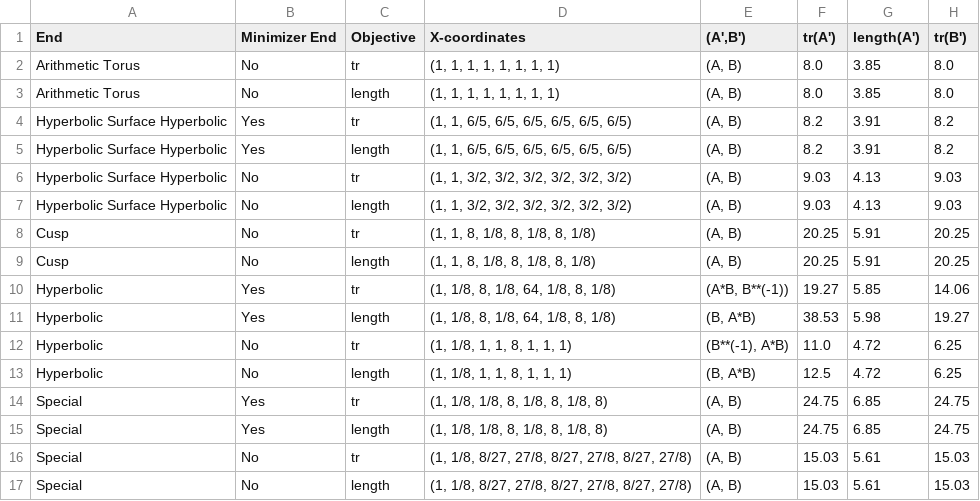
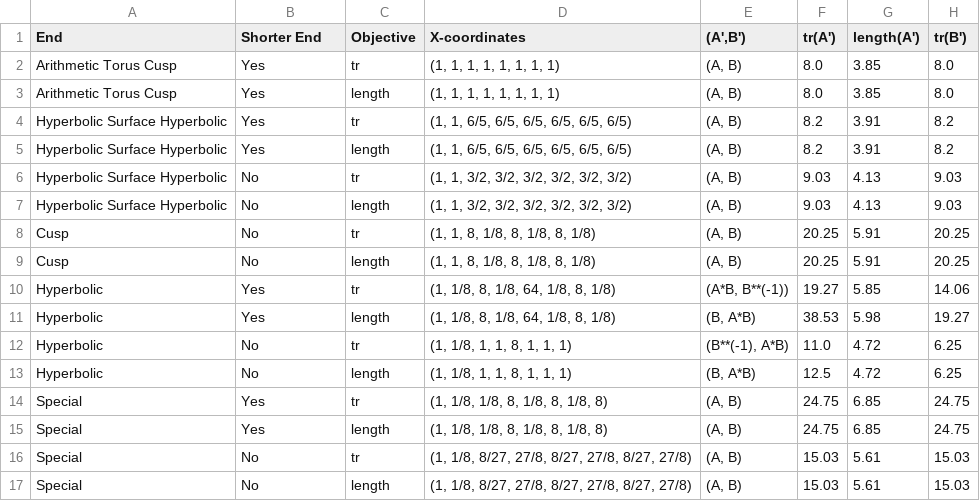
Before and after one commit to sepehrsaryazdi/trace_length_reduction, a CSV file: examples/results.csv, drawn as a sheet; only a part is shown; the diff names each change by its address in the sheet, - before the commit and + after, or states it on an @@ line.

```diff
--- a/examples/results.csv
+++ b/examples/results.csv
-B1: Minimizer End
+B1: Shorter End
-A2:A3 (End): Arithmetic Torus
+A2:A3 (End): Arithmetic Torus Cusp
-B2:B3 (Shorter End): No
+B2:B3 (Shorter End): Yes
```
Also changed, not shown: 3 other files.
